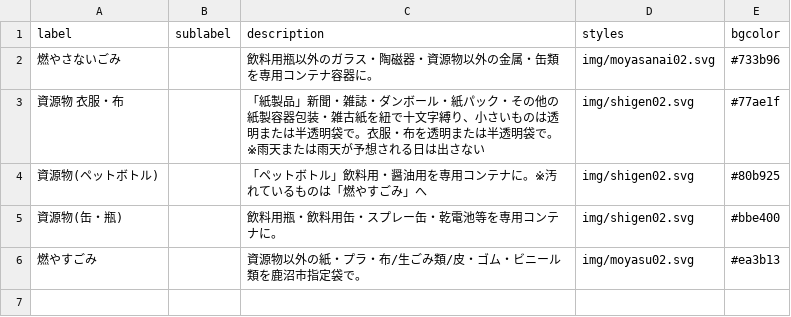
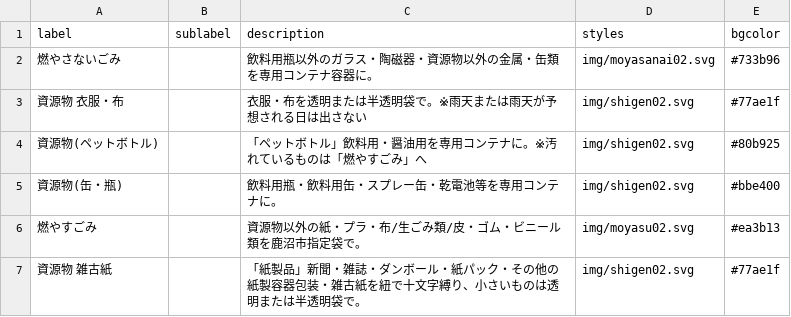
Before and after one commit to kanumashi/5374, a CSV file: data/description.csv, drawn as a sheet.

Commit message:
Update description.csv

```diff
--- a/data/description.csv
+++ b/data/description.csv
@@ -2,3 +2,3 @@ label,sublabel,description,styles,bgcolor
 燃やさないごみ,,飲料用瓶以外のガラス・陶磁器・資源物以外の金属・缶類を専用コンテナ容器に。,img/moyasanai02.svg,#733b96
-資源物 衣服・布,,「紙製品」新聞・雑誌・ダンボール・紙パック・その他の紙製容器包装・雑古紙を紐で十文字縛り、小さいものは透明または半透明袋で。衣服・布を透明または半透明袋で。※雨天または雨天が予想される日は出さない,img/shigen02.svg,#77ae1f
+資源物 衣服・布,,衣服・布を透明または半透明袋で。※雨天または雨天が予想される日は出さない,img/shigen02.svg,#77ae1f
 資源物(ペットボトル),,「ペットボトル」飲料用・醤油用を専用コンテナに。※汚れているものは「燃やすごみ」へ,img/shigen02.svg,#80b925
@@ -6 +6,2 @@ label,sublabel,description,styles,bgcolor
 燃やすごみ,,資源物以外の紙・プラ・布/生ごみ類/皮・ゴム・ビニール類を鹿沼市指定袋で。,img/moyasu02.svg,#ea3b13
+資源物 雑古紙,,「紙製品」新聞・雑誌・ダンボール・紙パック・その他の紙製容器包装・雑古紙を紐で十文字縛り、小さいものは透明または半透明袋で。,img/shigen02.svg,#77ae1f
```
